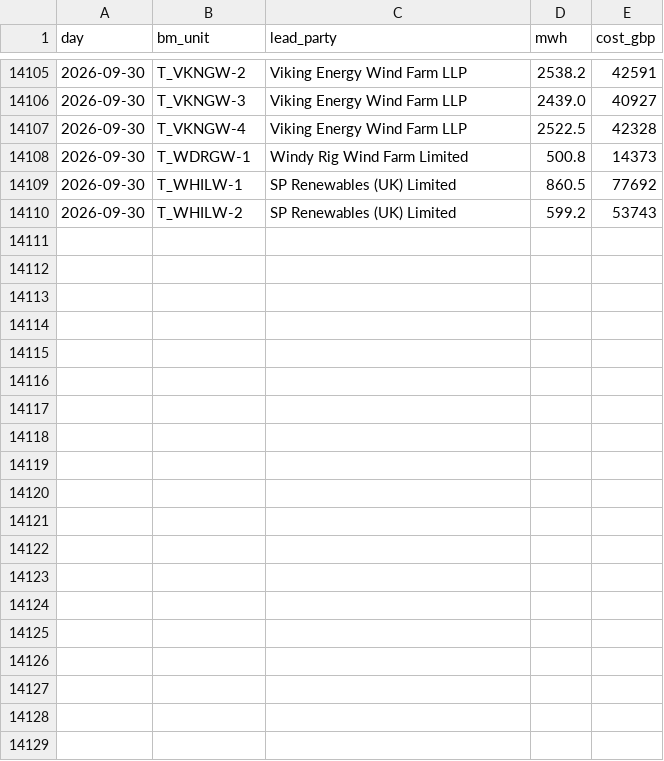
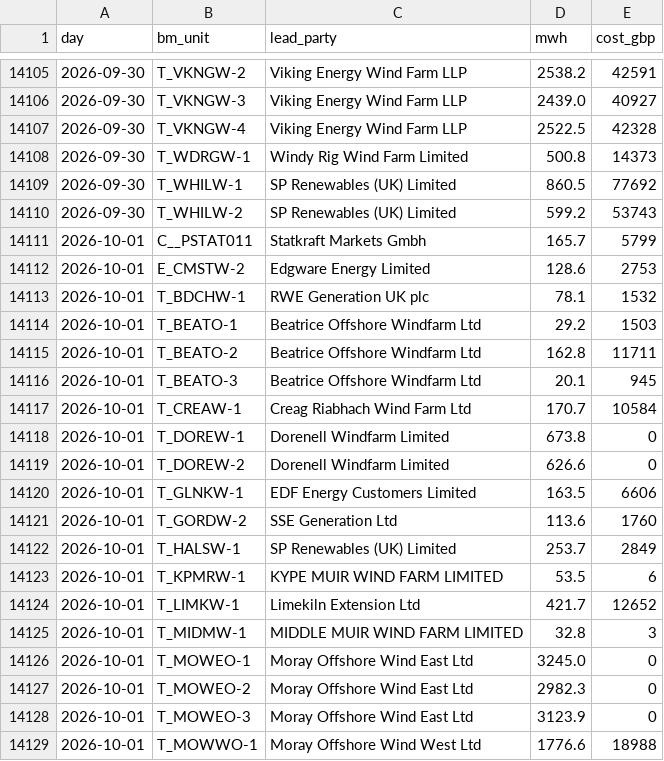
Before and after one commit to RafiHowlader2004/uk-wind-curtailment, a CSV file: data/by_farm.csv, drawn as a sheet; only a part is shown, gaps mark what is left out; the diff covers the shown part only; the diff names each change by its address in the sheet, - before the commit and + after, or states it on an @@ line.

```diff
--- a/data/by_farm.csv
+++ b/data/by_farm.csv
+row 14111: 2026-10-01 | C__PSTAT011 | Statkraft Markets Gmbh | 165.7 | 5799
+row 14112: 2026-10-01 | E_CMSTW-2 | Edgware Energy Limited | 128.6 | 2753
+row 14113: 2026-10-01 | T_BDCHW-1 | RWE Generation UK plc | 78.1 | 1532
+row 14114: 2026-10-01 | T_BEATO-1 | Beatrice Offshore Windfarm Ltd | 29.2 | 1503
+row 14115: 2026-10-01 | T_BEATO-2 | Beatrice Offshore Windfarm Ltd | 162.8 | 11711
+row 14116: 2026-10-01 | T_BEATO-3 | Beatrice Offshore Windfarm Ltd | 20.1 | 945
+row 14117: 2026-10-01 | T_CREAW-1 | Creag Riabhach Wind Farm Ltd | 170.7 | 10584
+row 14118: 2026-10-01 | T_DOREW-1 | Dorenell Windfarm Limited | 673.8 | 0
+row 14119: 2026-10-01 | T_DOREW-2 | Dorenell Windfarm Limited | 626.6 | 0
+row 14120: 2026-10-01 | T_GLNKW-1 | EDF Energy Customers Limited | 163.5 | 6606
+row 14121: 2026-10-01 | T_GORDW-2 | SSE Generation Ltd | 113.6 | 1760
+row 14122: 2026-10-01 | T_HALSW-1 | SP Renewables (UK) Limited | 253.7 | 2849
+row 14123: 2026-10-01 | T_KPMRW-1 | KYPE MUIR WIND FARM LIMITED | 53.5 | 6
+row 14124: 2026-10-01 | T_LIMKW-1 | Limekiln Extension Ltd | 421.7 | 12652
+row 14125: 2026-10-01 | T_MIDMW-1 | MIDDLE MUIR WIND FARM LIMITED | 32.8 | 3
+row 14126: 2026-10-01 | T_MOWEO-1 | Moray Offshore Wind East Ltd | 3245.0 | 0
+row 14127: 2026-10-01 | T_MOWEO-2 | Moray Offshore Wind East Ltd | 2982.3 | 0
+row 14128: 2026-10-01 | T_MOWEO-3 | Moray Offshore Wind East Ltd | 3123.9 | 0
+row 14129: 2026-10-01 | T_MOWWO-1 | Moray Offshore Wind West Ltd | 1776.6 | 18988
```
Also changed, not shown: 13 added rows elsewhere in this file, data/daily.csv.
